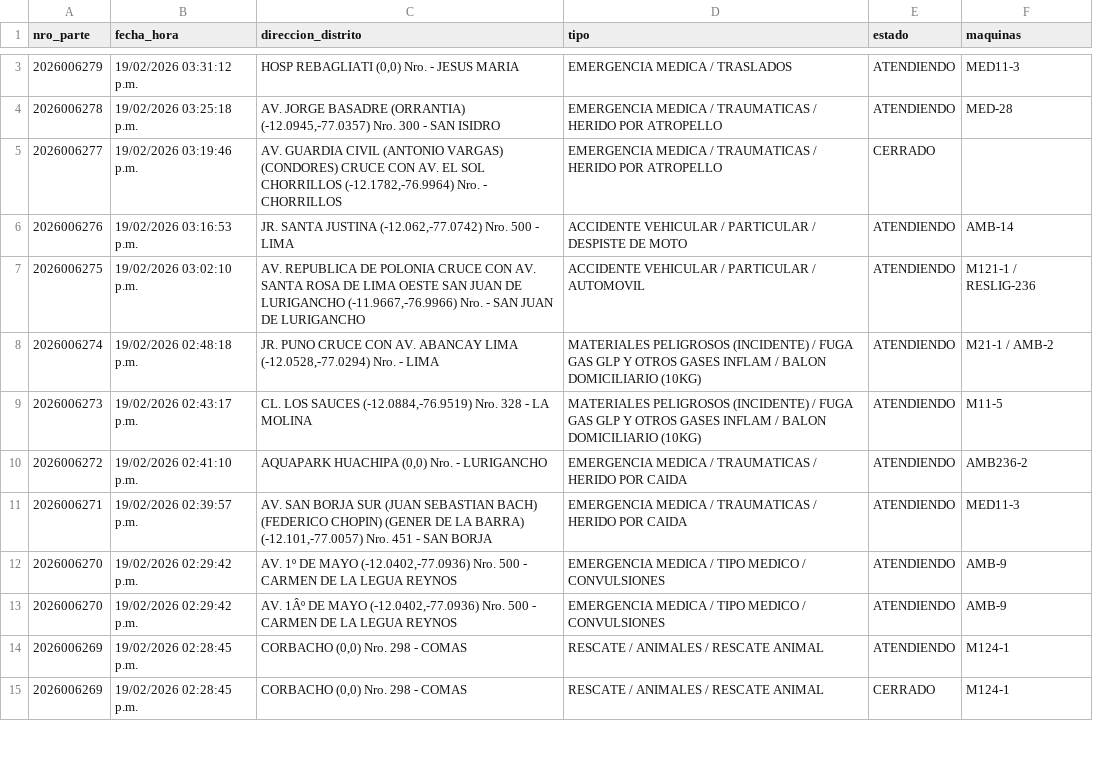
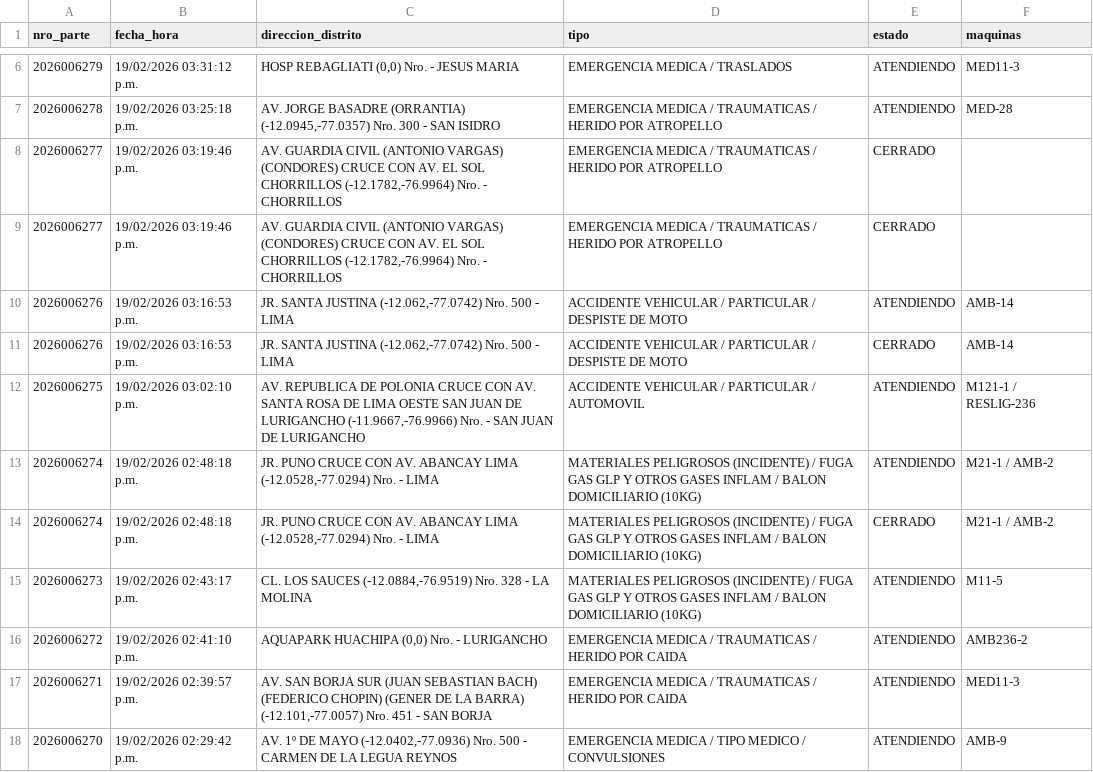
Before and after one commit to KenjiroMuriell/datamart_cgbvp, a CSV file: salida/emergencias_historico.csv, drawn as a sheet; only a part is shown, gaps mark what is left out; the shorter side is filled out with more unchanged rows; the diff covers the shown part only; the diff names each change by its address in the sheet, - before the commit and + after, or states it on an @@ line.

```diff
--- a/salida/emergencias_historico.csv
+++ b/salida/emergencias_historico.csv
+row 9: 2026006277 | 19/02/2026 03:19:46 p.m. | AV. GUARDIA CIVIL (ANTONIO VARGAS) (CONDORES) CRUCE CON AV. EL SOL CHORRILLOS (-12.1782,-76.9964) Nro. - CHORRILLOS | EMERGENCIA MEDICA / TRAUMATICAS / HERIDO POR ATROPELLO | CERRADO
+row 11: 2026006276 | 19/02/2026 03:16:53 p.m. | JR. SANTA JUSTINA (-12.062,-77.0742) Nro. 500 - LIMA | ACCIDENTE VEHICULAR / PARTICULAR / DESPISTE DE MOTO | CERRADO | AMB-14
+row 14: 2026006274 | 19/02/2026 02:48:18 p.m. | JR. PUNO CRUCE CON AV. ABANCAY LIMA (-12.0528,-77.0294) Nro. - LIMA | MATERIALES PELIGROSOS (INCIDENTE) / FUGA GAS GLP Y OTROS GASES INFLAM / BALON DOMICILIARIO (10KG) | CERRADO | M21-1 / AMB-2
```
Also changed, not shown: 9 added rows, 1 removed row and 1 edited cell elsewhere in this file.
